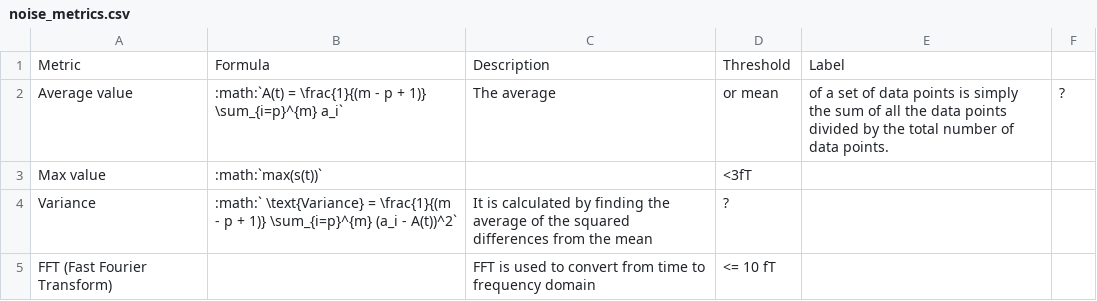
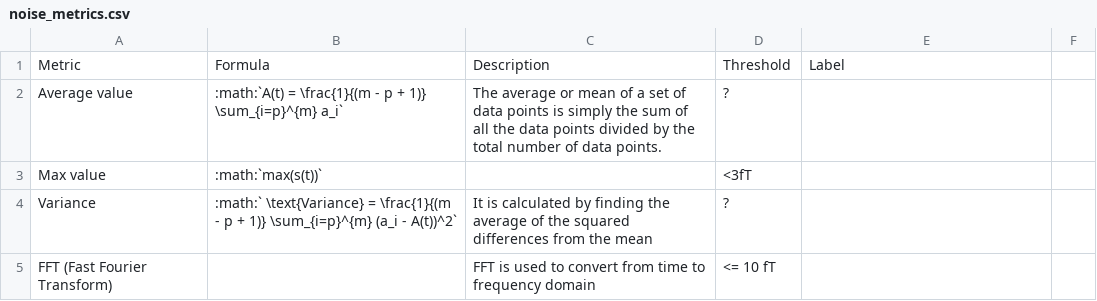
Before and after one commit to hzaatiti-NYU/meg-pipeline, a CSV file: docs/source/9-dashboard/data/noise_metrics.csv, drawn as a sheet.

Commit message:
fix noise_metrics.csv

```diff
--- a/docs/source/9-dashboard/data/noise_metrics.csv
+++ b/docs/source/9-dashboard/data/noise_metrics.csv
@@ -1,3 +1,3 @@
 Metric,Formula,Description,Threshold,Label
-Average value, :math:`A(t) = \frac{1}{(m - p + 1)} \sum_{i=p}^{m} a_i`,The average, or mean, of a set of data points is simply the sum of all the data points divided by the total number of data points.,?,
+Average value, :math:`A(t) = \frac{1}{(m - p + 1)} \sum_{i=p}^{m} a_i`,The average  or mean  of a set of data points is simply the sum of all the data points divided by the total number of data points.,?,
 Max value,:math:`max(s(t))`,,<3fT,
```
